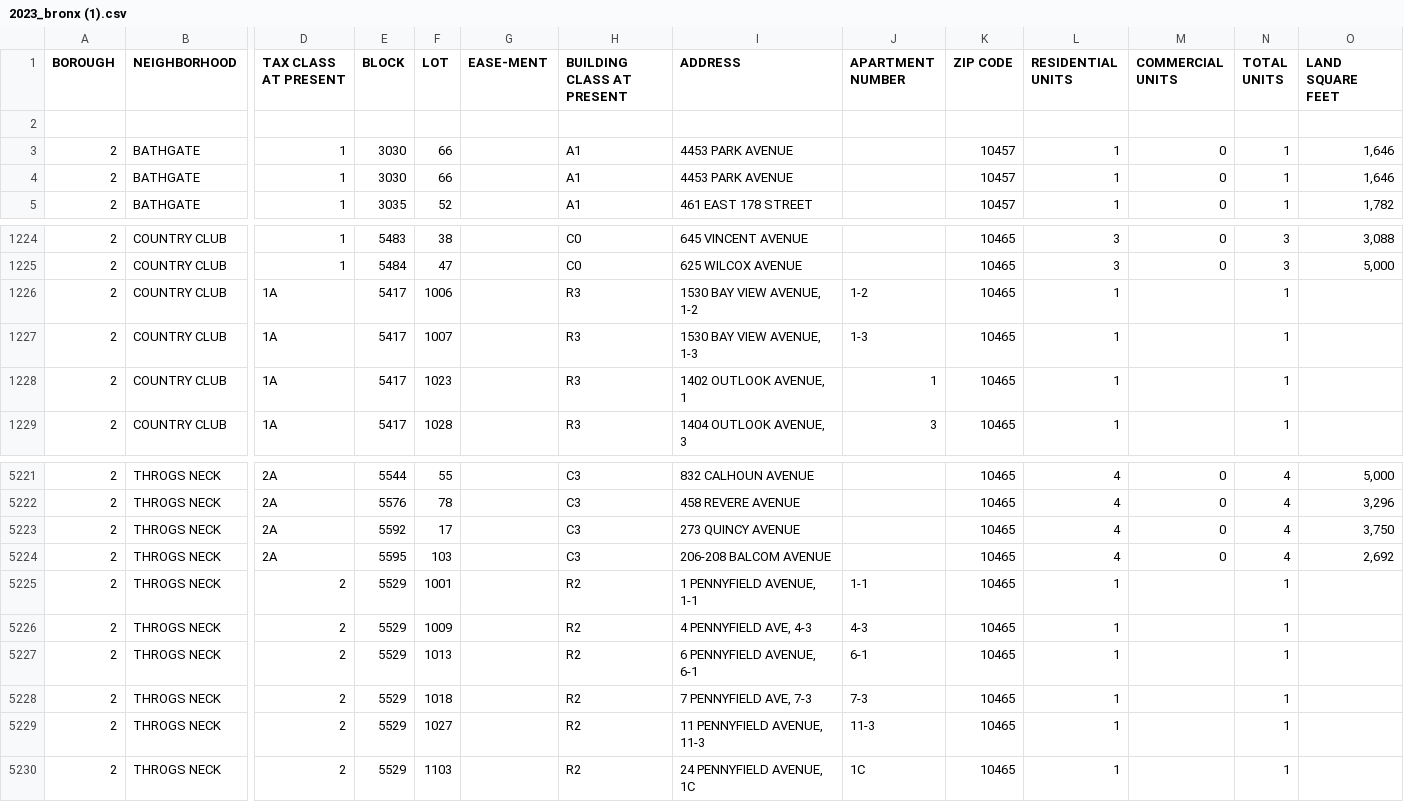
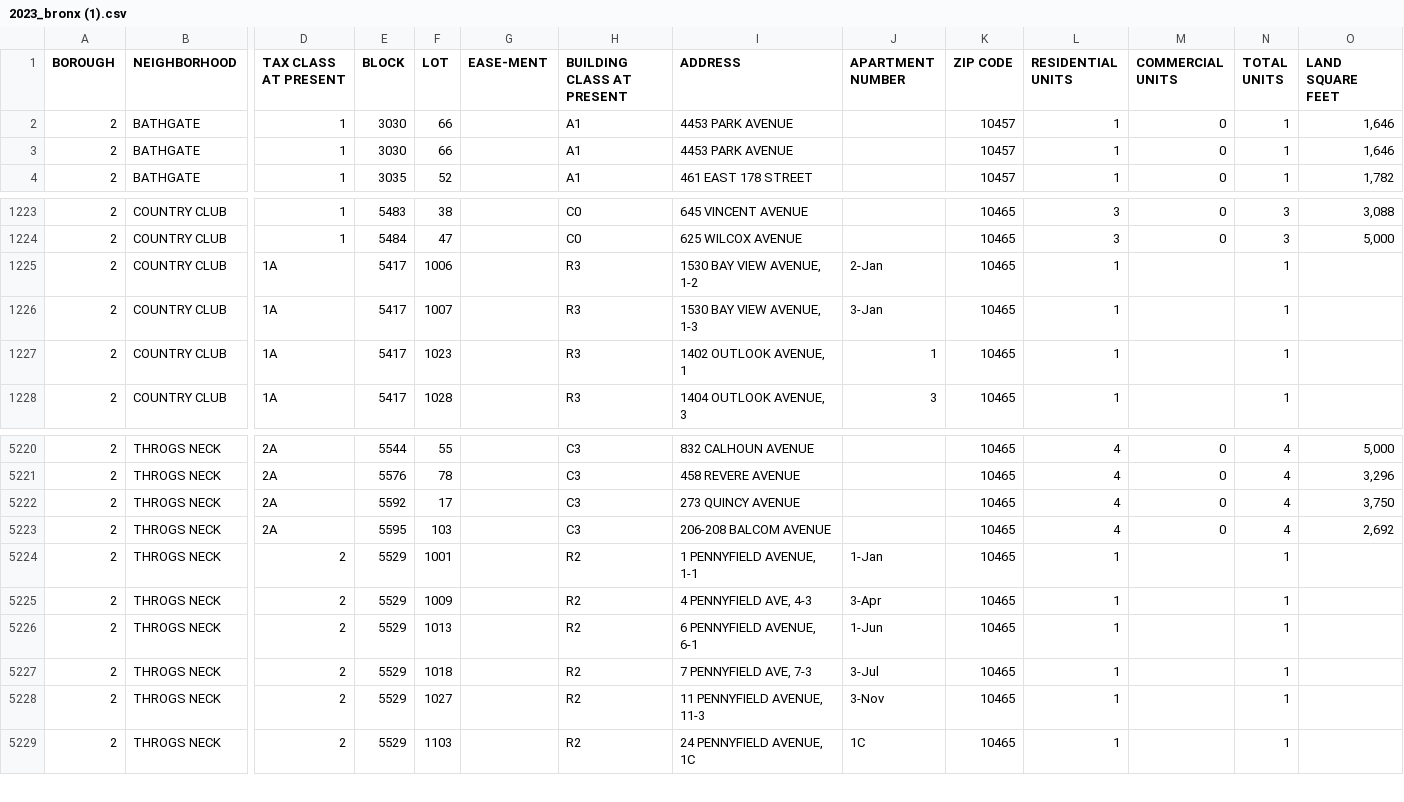
Before and after one commit to baa5234/FinalProject, a CSV file: 2023_bronx (1).csv, drawn as a sheet; only a part is shown, gaps mark what is left out; removed rows and columns are numbered as before the commit, all else as after; rows hold the shown columns only; the diff names each change by its address in the sheet, - before the commit and + after, or states it on an @@ line.

Commit message:
2023_bronx

```diff
--- a/2023_bronx (1).csv
+++ b/2023_bronx (1).csv
-row 2: (empty)
-J1225 (APARTMENT NUMBER): 1-2
+J1225 (APARTMENT NUMBER): 2-Jan
-J1226 (APARTMENT NUMBER): 1-3
+J1226 (APARTMENT NUMBER): 3-Jan
-J5224 (APARTMENT NUMBER): 1-1
+J5224 (APARTMENT NUMBER): 1-Jan
-J5225 (APARTMENT NUMBER): 4-3
+J5225 (APARTMENT NUMBER): 3-Apr
-J5226 (APARTMENT NUMBER): 6-1
+J5226 (APARTMENT NUMBER): 1-Jun
-J5227 (APARTMENT NUMBER): 7-3
+J5227 (APARTMENT NUMBER): 3-Jul
-J5228 (APARTMENT NUMBER): 11-3
+J5228 (APARTMENT NUMBER): 3-Nov
```
